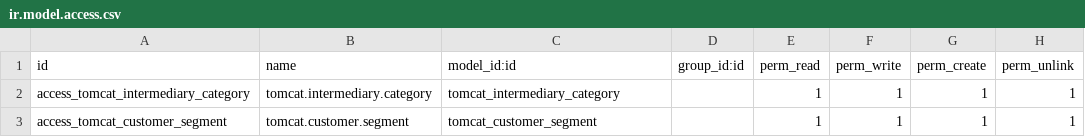
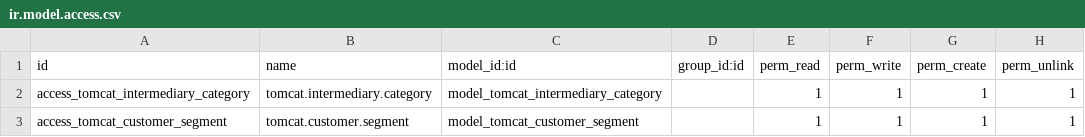
Before and after one commit to crm-estrasol/tomcat, a CSV file: tomcat/security/ir.model.access.csv, drawn as a sheet.

Commit message:
new features combobox

```diff
--- a/tomcat/security/ir.model.access.csv
+++ b/tomcat/security/ir.model.access.csv
@@ -1,3 +1,3 @@
 id,name,model_id:id,group_id:id,perm_read,perm_write,perm_create,perm_unlink
-access_tomcat_intermediary_category,tomcat.intermediary.category,tomcat_intermediary_category,,1,1,1,1
-access_tomcat_customer_segment,tomcat.customer.segment,tomcat_customer_segment,,1,1,1,1
+access_tomcat_intermediary_category,tomcat.intermediary.category,model_tomcat_intermediary_category,,1,1,1,1
+access_tomcat_customer_segment,tomcat.customer.segment,model_tomcat_customer_segment,,1,1,1,1
```
